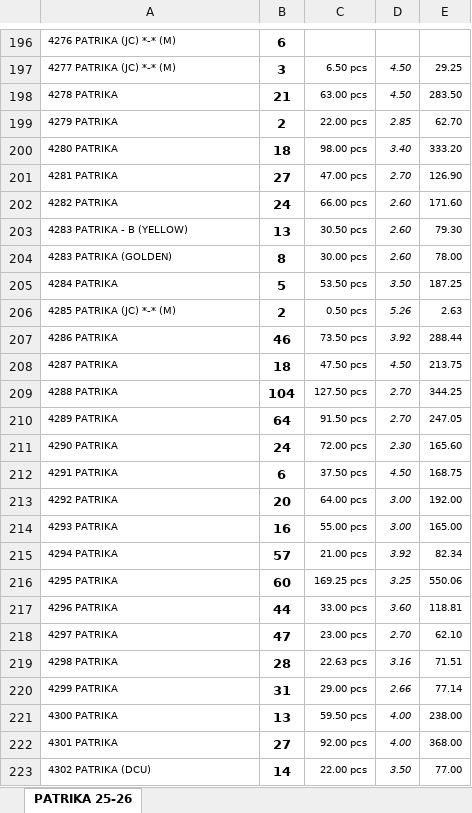
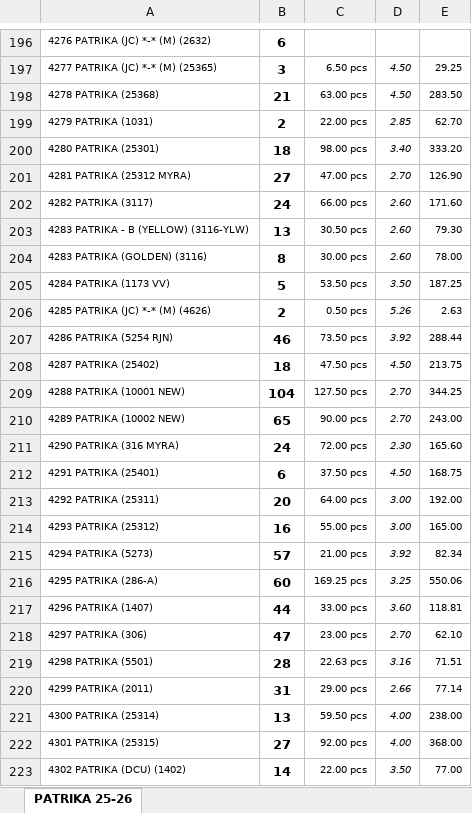
Before and after one commit to jyoti-creative-cards/jyoti-cards-stock-management-streamlit-app, an Excel workbook: data/website stock.xlsx, sheet PATRIKA 25-26, drawn as a sheet; only a part is shown, gaps mark what is left out; values as stored, in another font and other column widths than the file's, no borders; the diff covers the shown part only; the diff names each change by its address in the sheet, - before the commit and + after, or states it on an @@ line.

```diff
--- a/data/website stock.xlsx (sheet PATRIKA 25-26)
+++ b/data/website stock.xlsx (sheet PATRIKA 25-26)
-A196: 4276 PATRIKA (JC) *-* (M)
+A196: 4276 PATRIKA (JC) *-* (M) (2632)
-A197: 4277 PATRIKA (JC) *-* (M)
+A197: 4277 PATRIKA (JC) *-* (M) (25365)
-A198: 4278 PATRIKA
+A198: 4278 PATRIKA (25368)
-A199: 4279 PATRIKA
+A199: 4279 PATRIKA (1031)
-A200: 4280 PATRIKA
+A200: 4280 PATRIKA (25301)
-A201: 4281 PATRIKA
+A201: 4281 PATRIKA (25312 MYRA)
-A202: 4282 PATRIKA
+A202: 4282 PATRIKA (3117)
-A203: 4283 PATRIKA - B (YELLOW)
+A203: 4283 PATRIKA - B (YELLOW) (3116-YLW)
-A204: 4283 PATRIKA (GOLDEN)
+A204: 4283 PATRIKA (GOLDEN) (3116)
-A205: 4284 PATRIKA
+A205: 4284 PATRIKA (1173 VV)
-A206: 4285 PATRIKA (JC) *-* (M)
+A206: 4285 PATRIKA (JC) *-* (M) (4626)
-A207: 4286 PATRIKA
+A207: 4286 PATRIKA (5254 RJN)
-A208: 4287 PATRIKA
+A208: 4287 PATRIKA (25402)
-A209: 4288 PATRIKA
+A209: 4288 PATRIKA (10001 NEW)
-A210: 4289 PATRIKA
+A210: 4289 PATRIKA (10002 NEW)
-B210: 64
+B210: 65
-C210: 91.50 pcs
+C210: 90.00 pcs
-E210: 247.05
+E210: 243.00
-A211: 4290 PATRIKA
+A211: 4290 PATRIKA (316 MYRA)
-A212: 4291 PATRIKA
+A212: 4291 PATRIKA (25401)
-A213: 4292 PATRIKA
+A213: 4292 PATRIKA (25311)
-A214: 4293 PATRIKA
+A214: 4293 PATRIKA (25312)
-A215: 4294 PATRIKA
+A215: 4294 PATRIKA (5273)
-A216: 4295 PATRIKA
+A216: 4295 PATRIKA (286-A)
-A217: 4296 PATRIKA
+A217: 4296 PATRIKA (1407)
-A218: 4297 PATRIKA
+A218: 4297 PATRIKA (306)
-A219: 4298 PATRIKA
+A219: 4298 PATRIKA (5501)
-A220: 4299 PATRIKA
+A220: 4299 PATRIKA (2011)
-A221: 4300 PATRIKA
+A221: 4300 PATRIKA (25314)
-A222: 4301 PATRIKA
+A222: 4301 PATRIKA (25315)
-A223: 4302 PATRIKA (DCU)
+A223: 4302 PATRIKA (DCU) (1402)
```
Also changed, not shown: 1 added row, 1 removed row and 684 edited cells elsewhere in this sheet.
